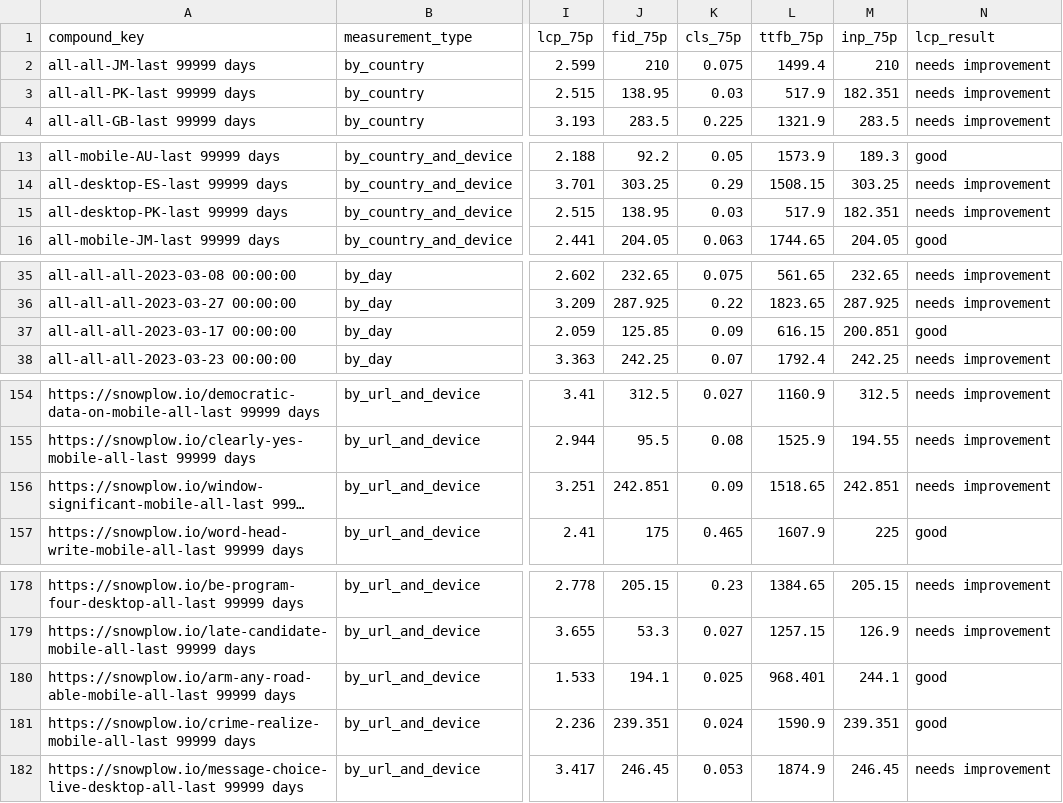
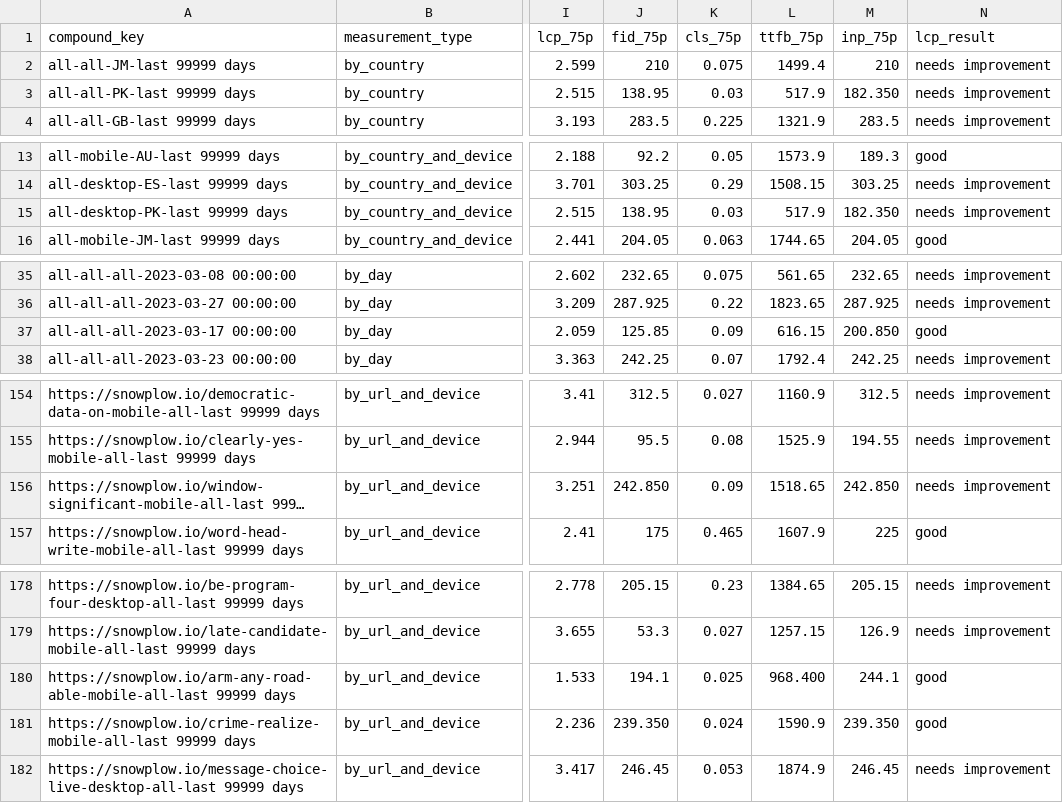
Before and after one commit to snowplow/dbt-snowplow-unified, a CSV file: integration_tests/data/expected/databricks/snowplow_unified_web_vital_measurements_expected.csv, drawn as a sheet; only a part is shown, gaps mark what is left out; long unchanged cells end in …; the diff covers the shown part only; the diff names each change by its address in the sheet, - before the commit and + after, or states it on an @@ line.

```diff
--- a/integration_tests/data/expected/databricks/snowplow_unified_web_vital_measurements_expected.csv
+++ b/integration_tests/data/expected/databricks/snowplow_unified_web_vital_measurements_expected.csv
-M3 (inp_75p): 182.351
+M3 (inp_75p): 182.350
-M15 (inp_75p): 182.351
+M15 (inp_75p): 182.350
-M37 (inp_75p): 200.851
+M37 (inp_75p): 200.850
-J156 (fid_75p): 242.851
+J156 (fid_75p): 242.850
-M156 (inp_75p): 242.851
+M156 (inp_75p): 242.850
-L180 (ttfb_75p): 968.401
+L180 (ttfb_75p): 968.400
-J181 (fid_75p): 239.351
+J181 (fid_75p): 239.350
-M181 (inp_75p): 239.351
+M181 (inp_75p): 239.350
```
Also changed, not shown: 27 edited cells elsewhere in this file, 3 other files.
